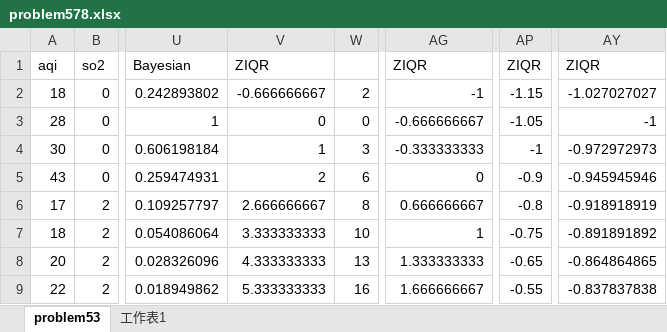
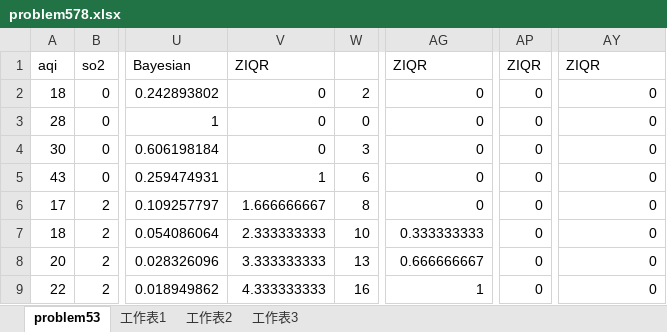
Before and after one commit to xsheu/Sensors, an Excel workbook: problem578.xlsx, sheet problem53, drawn as a sheet; only a part is shown, gaps mark what is left out; values as stored, in another font and other column widths than the file's, no borders; the diff covers the shown part only; the diff names each change by its address in the sheet, - before the commit and + after, or states it on an @@ line.

```diff
--- a/problem578.xlsx (sheet problem53)
+++ b/problem578.xlsx (sheet problem53)
+sheet tab: 工作表2
+sheet tab: 工作表3
-V2: -0.666666667
+V2: 0
-AG2: -1
+AG2: 0
-AP2: -1.15
+AP2: 0
-AY2: -1.027027027
+AY2: 0
-AG3: -0.666666667
+AG3: 0
-AP3: -1.05
+AP3: 0
-AY3: -1
+AY3: 0
-V4: 1
+V4: 0
-AG4: -0.333333333
+AG4: 0
-AP4: -1
+AP4: 0
-AY4: -0.972972973
+AY4: 0
-V5: 2
+V5: 1
-AP5: -0.9
+AP5: 0
-AY5: -0.945945946
+AY5: 0
-V6: 2.666666667
+V6: 1.666666667
-AG6: 0.666666667
+AG6: 0
-AP6: -0.8
+AP6: 0
-AY6: -0.918918919
+AY6: 0
-V7: 3.333333333
+V7: 2.333333333
-AG7: 1
+AG7: 0.333333333
-AP7: -0.75
+AP7: 0
-AY7: -0.891891892
+AY7: 0
-V8: 4.333333333
+V8: 3.333333333
-AG8: 1.333333333
+AG8: 0.666666667
-AP8: -0.65
+AP8: 0
-AY8: -0.864864865
+AY8: 0
-V9: 5.333333333
+V9: 4.333333333
-AG9: 1.666666667
+AG9: 1
-AP9: -0.55
+AP9: 0
-AY9: -0.837837838
+AY9: 0
```
Also changed, not shown: 219 edited cells elsewhere in this sheet, formulas that keep their value.
